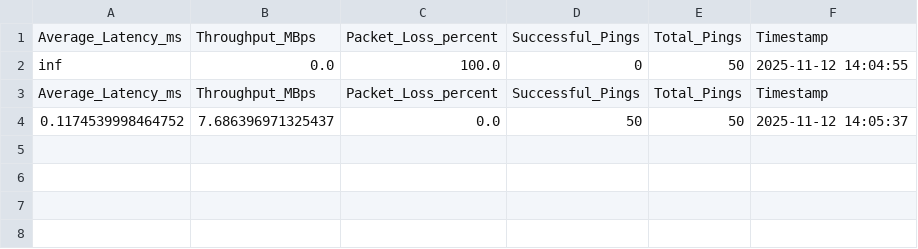
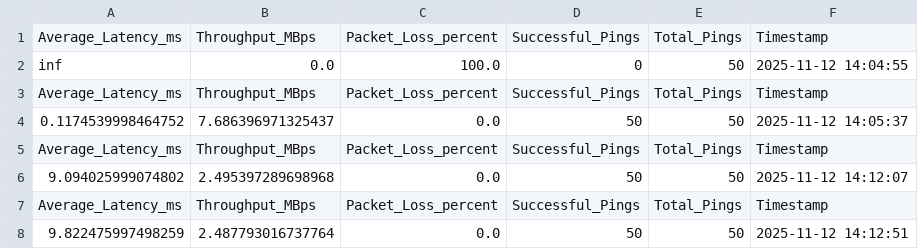
Before and after one commit to dcarey0176/CNT3004FileSharing, a CSV file: network_summary.csv, drawn as a sheet; the diff names each change by its address in the sheet, - before the commit and + after, or states it on an @@ line.

```diff
--- a/network_summary.csv
+++ b/network_summary.csv
+row 5: Average_Latency_ms | Throughput_MBps | Packet_Loss_percent | Successful_Pings | Total_Pings | Timestamp
+row 6: 9.094025999074802 | 2.495397289698968 | 0.0 | 50 | 50 | 2025-11-12 14:12:07
+row 7: Average_Latency_ms | Throughput_MBps | Packet_Loss_percent | Successful_Pings | Total_Pings | Timestamp
+row 8: 9.822475997498259 | 2.487793016737764 | 0.0 | 50 | 50 | 2025-11-12 14:12:51
```
Also changed, not shown: latency_details.csv, 3 other files.
